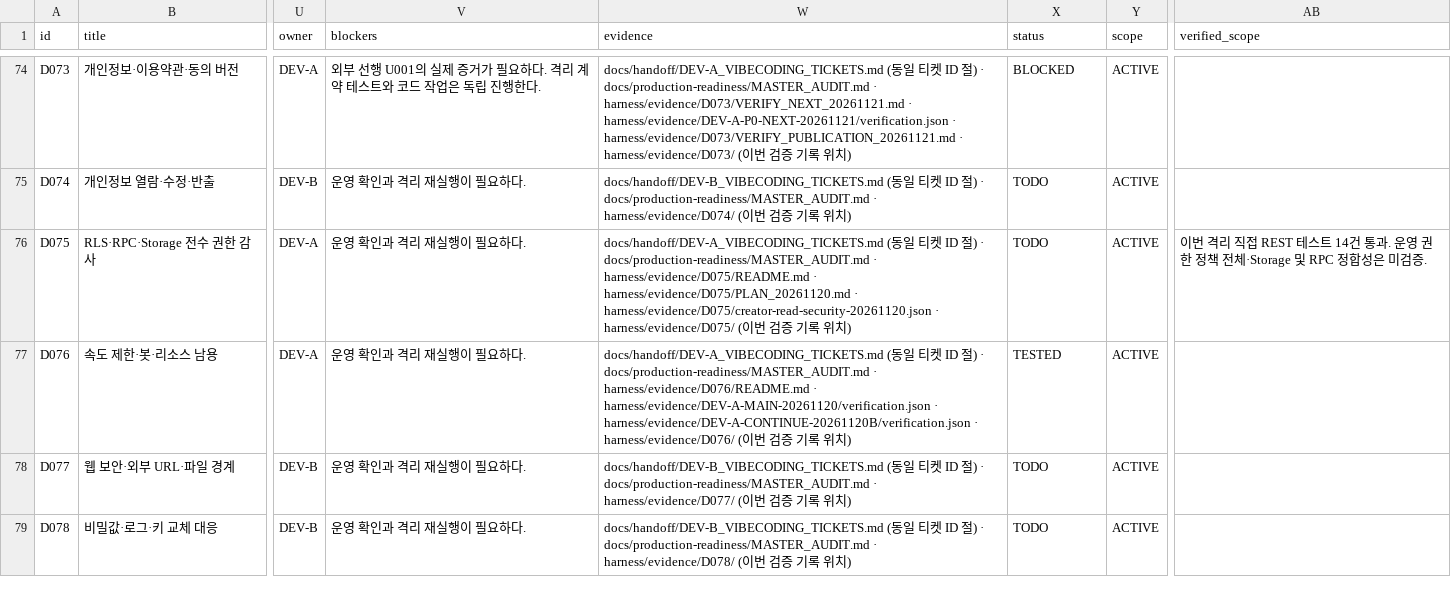
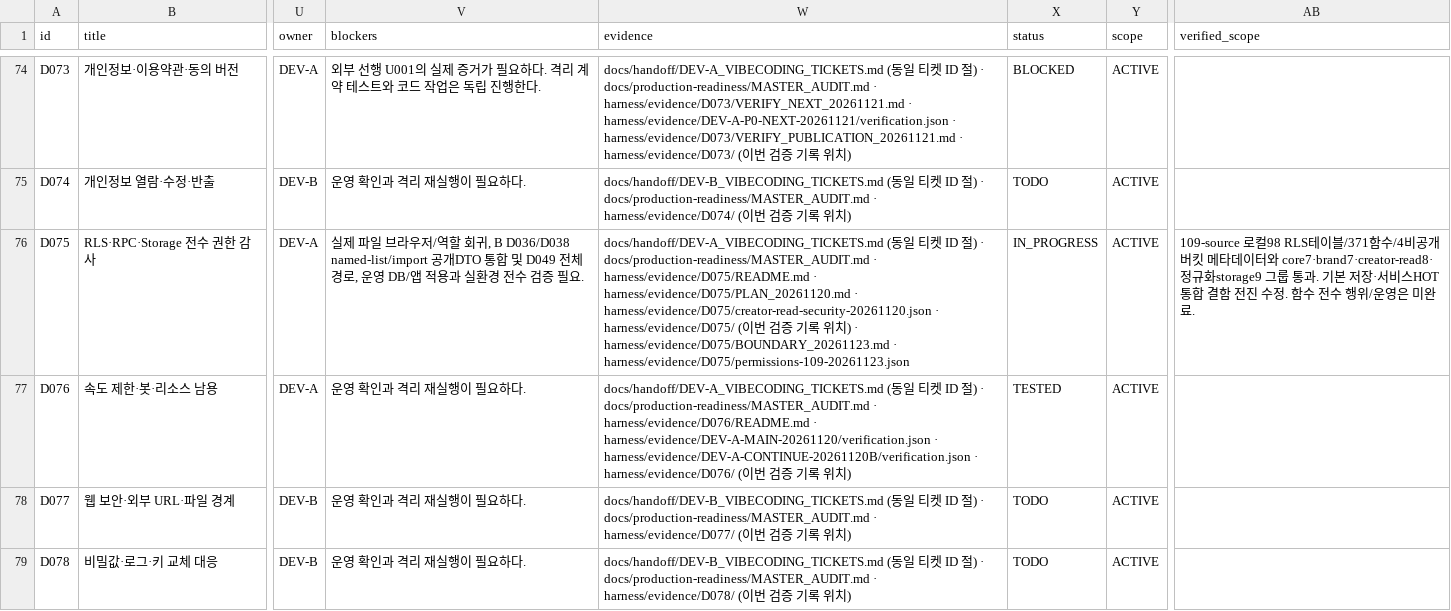
Before and after one commit to WooSungHyun03/AD-Me, a CSV file: docs/production-readiness/ALL_TICKETS.csv, drawn as a sheet; only a part is shown, gaps mark what is left out; the diff names each change by its address in the sheet, - before the commit and + after, or states it on an @@ line.

```diff
--- a/docs/production-readiness/ALL_TICKETS.csv
+++ b/docs/production-readiness/ALL_TICKETS.csv
-V76 (blockers): 운영 확인과 격리 재실행이 필요하다.
+V76 (blockers): 실제 파일 브라우저/역할 회귀, B D036/D038 named-list/import 공개DTO 통합 및 D049 전체 경로, 운영 DB/앱 적용과 실환경 전수 검증 필요.
-W76 (evidence): …치)
+W76 (evidence): …치) · harness/evidence/D075/BOUNDARY_20261123.md · harness/evidence/D075/permissions-109-20261123.json
-X76 (status): TODO
+X76 (status): IN_PROGRESS
-AB76 (verified_scope): 이번 격리 직접 REST 테스트 14건 통과. 운영 권한 정책 전체·Storage 및 RPC 정합성은 미검증.
+AB76 (verified_scope): 109-source 로컬98 RLS테이블/371함수/4비공개버킷 메타데이터와 core7·brand7·creator-read8·정규화storage9 그룹 통과. 기본 저장·서비스HOT 통합 결함 전진 수정. 함수 전수 행위/운영은 미완료.
```
Also changed, not shown: 14 other files.
